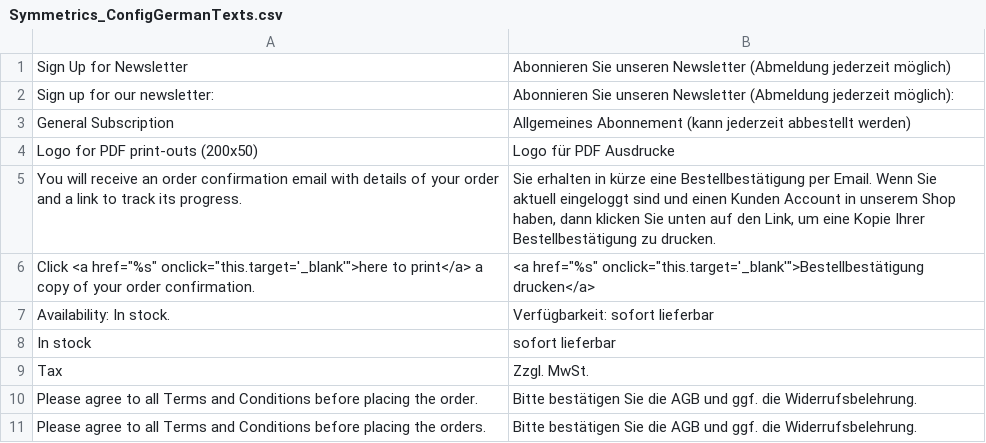
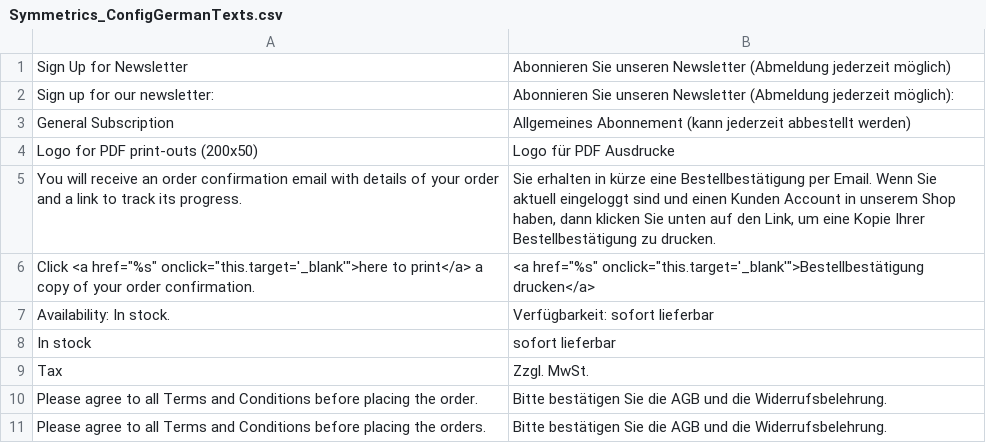
Before and after one commit to ambimax/mrg_config_texts_german, a CSV file: build/app/locale/de_DE/Symmetrics_ConfigGermanTexts.csv, drawn as a sheet.

Commit message:
Deutsche Übersetzung für die AGB bzw. Widerrufbox angepasst

```diff
--- a/build/app/locale/de_DE/Symmetrics_ConfigGermanTexts.csv
+++ b/build/app/locale/de_DE/Symmetrics_ConfigGermanTexts.csv
@@ -9,3 +9,3 @@
 "Tax","Zzgl. MwSt."
-"Please agree to all Terms and Conditions before placing the order.","Bitte bestätigen Sie die AGB und ggf. die Widerrufsbelehrung."
-"Please agree to all Terms and Conditions before placing the orders.","Bitte bestätigen Sie die AGB und ggf. die Widerrufsbelehrung."
+"Please agree to all Terms and Conditions before placing the order.","Bitte bestätigen Sie die AGB und die Widerrufsbelehrung."
+"Please agree to all Terms and Conditions before placing the orders.","Bitte bestätigen Sie die AGB und die Widerrufsbelehrung."
```
